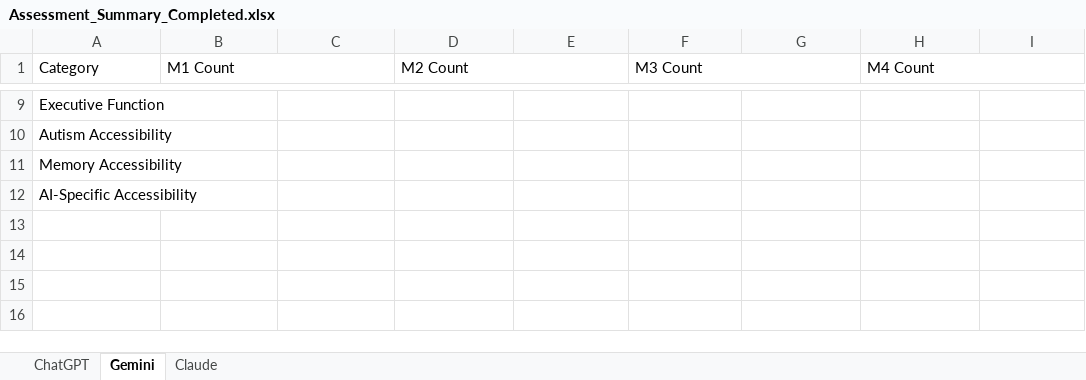
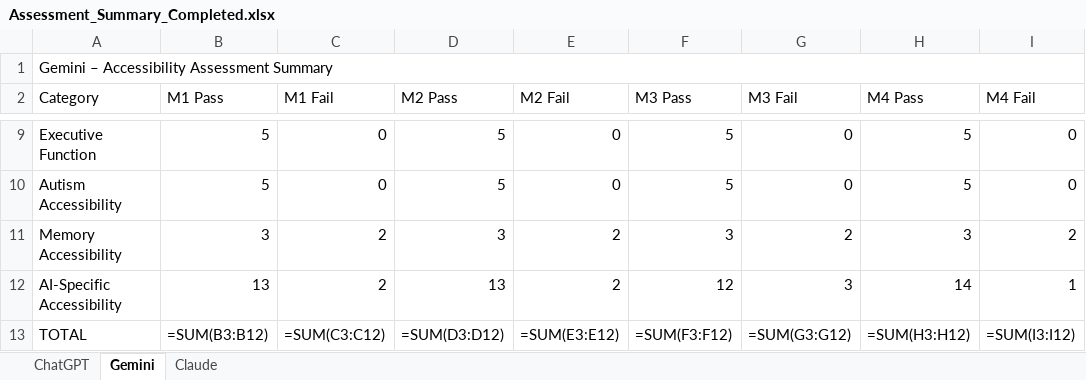
Before and after one commit to mainakageni123/COSC5926-AI-Chat-Accessibility-Assessment, an Excel workbook: Assessment_Summary_Completed.xlsx, sheet Gemini, drawn as a sheet; only a part is shown, gaps mark what is left out; values as stored, in another font and other column widths than the file's, no cell formats; formulas without a stored value are shown as written; removed rows and columns are numbered as before the commit, all else as after; the diff covers the shown part only; the diff names each change by its address in the sheet, - before the commit and + after, or states it on an @@ line.

Commit message:
Fix Assessment_Summary: 3 separate per-app sheets with correct per-member per-category counts (ChatGPT Perceivable M1=15P/2F, not pooled)

```diff
--- a/Assessment_Summary_Completed.xlsx (sheet Gemini)
+++ b/Assessment_Summary_Completed.xlsx (sheet Gemini)
+row 1: Gemini – Accessibility Assessment Summary
-A1:A2 merged
-B2: M1 Count
+B2: M1 Pass
-B1:C1 merged
-C2: (empty)
+C2: M1 Fail
-D2: M2 Count
+D2: M2 Pass
-D1:E1 merged
-E2: (empty)
+E2: M2 Fail
-F2: M3 Count
+F2: M3 Pass
-F1:G1 merged
-G2: (empty)
+G2: M3 Fail
-H2: M4 Count
+H2: M4 Pass
-H1:I1 merged
-I2: (empty)
+I2: M4 Fail
-B9:B10 (M1 Pass): (empty)
+B9:B10 (M1 Pass): 5
-C9:C10 (M1 Fail): (empty)
+C9:C10 (M1 Fail): 0
-D9:D10 (M2 Pass): (empty)
+D9:D10 (M2 Pass): 5
-E9:E10 (M2 Fail): (empty)
+E9:E10 (M2 Fail): 0
-F9:F10 (M3 Pass): (empty)
+F9:F10 (M3 Pass): 5
-G9:G10 (M3 Fail): (empty)
+G9:G10 (M3 Fail): 0
-H9:H10 (M4 Pass): (empty)
+H9:H10 (M4 Pass): 5
-I9:I10 (M4 Fail): (empty)
+I9:I10 (M4 Fail): 0
-B11 (M1 Pass): (empty)
+B11 (M1 Pass): 3
-C11:C12 (M1 Fail): (empty)
+C11:C12 (M1 Fail): 2
-D11 (M2 Pass): (empty)
+D11 (M2 Pass): 3
-E11:E12 (M2 Fail): (empty)
+E11:E12 (M2 Fail): 2
-F11 (M3 Pass): (empty)
+F11 (M3 Pass): 3
-G11 (M3 Fail): (empty)
+G11 (M3 Fail): 2
-H11 (M4 Pass): (empty)
+H11 (M4 Pass): 3
-I11 (M4 Fail): (empty)
+I11 (M4 Fail): 2
-B12 (M1 Pass): (empty)
+B12 (M1 Pass): 13
-D12 (M2 Pass): (empty)
+D12 (M2 Pass): 13
-F12 (M3 Pass): (empty)
+F12 (M3 Pass): 12
-G12 (M3 Fail): (empty)
+G12 (M3 Fail): 3
-H12 (M4 Pass): (empty)
+H12 (M4 Pass): 14
-I12 (M4 Fail): (empty)
+I12 (M4 Fail): 1
+row 13: TOTAL | =SUM(B3:B12) | =SUM(C3:C12) | =SUM(D3:D12) | =SUM(E3:E12) | =SUM(F3:F12) | =SUM(G3:G12) | =SUM(H3:H12) | =SUM(I3:I12)
```
Also changed, not shown: 1 removed row and 48 edited cells elsewhere in this sheet, sheet Claude, sheet ChatGPT, cell formats, 2 other files.
